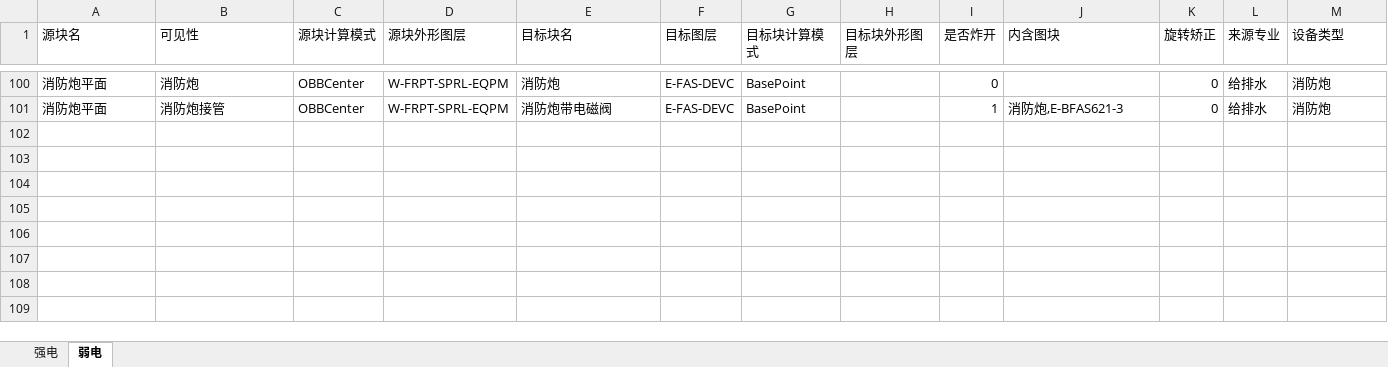
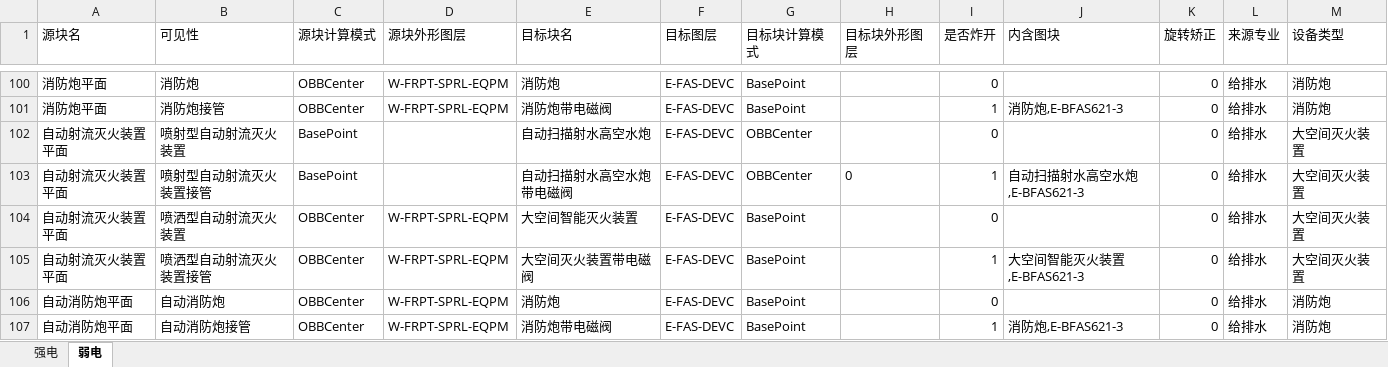
Before and after one commit to SBESIRC/ThMEPEngine, an Excel workbook: AutoLoader/Contents/Support/提资转换配置表.xlsx, sheet 弱电, drawn as a sheet; only a part is shown, gaps mark what is left out; values as stored, in another font and other column widths than the file's, no borders; the diff names each change by its address in the sheet, - before the commit and + after, or states it on an @@ line.

Commit message:
Update the confign file (#2595)
Co-authored-by: 刘潘 <liupan1@thape.com.cn>

```diff
--- a/AutoLoader/Contents/Support/提资转换配置表.xlsx (sheet 弱电)
+++ b/AutoLoader/Contents/Support/提资转换配置表.xlsx (sheet 弱电)
+row 102: 自动射流灭火装置平面 | 喷射型自动射流灭火装置 | BasePoint |  | 自动扫描射水高空水炮 | E-FAS-DEVC | OBBCenter |  | 0 |  | 0 | 给排水 | 大空间灭火装置
+row 103: 自动射流灭火装置平面 | 喷射型自动射流灭火装置接管 | BasePoint |  | 自动扫描射水高空水炮带电磁阀 | E-FAS-DEVC | OBBCenter | 0 | 1 | 自动扫描射水高空水炮,E-BFAS621-3 | 0 | 给排水 | 大空间灭火装置
+row 104: 自动射流灭火装置平面 | 喷洒型自动射流灭火装置 | OBBCenter | W-FRPT-SPRL-EQPM | 大空间智能灭火装置 | E-FAS-DEVC | BasePoint |  | 0 |  | 0 | 给排水 | 大空间灭火装置
+row 105: 自动射流灭火装置平面 | 喷洒型自动射流灭火装置接管 | OBBCenter | W-FRPT-SPRL-EQPM | 大空间灭火装置带电磁阀 | E-FAS-DEVC | BasePoint |  | 1 | 大空间智能灭火装置,E-BFAS621-3 | 0 | 给排水 | 大空间灭火装置
+row 106: 自动消防炮平面 | 自动消防炮 | OBBCenter | W-FRPT-SPRL-EQPM | 消防炮 | E-FAS-DEVC | BasePoint |  | 0 |  | 0 | 给排水 | 消防炮
+row 107: 自动消防炮平面 | 自动消防炮接管 | OBBCenter | W-FRPT-SPRL-EQPM | 消防炮带电磁阀 | E-FAS-DEVC | BasePoint |  | 1 | 消防炮,E-BFAS621-3 | 0 | 给排水 | 消防炮
```
Also changed, not shown: sheet 强电.
